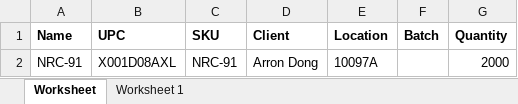
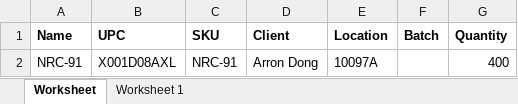
Before and after one commit to que2018/c3, an Excel workbook: admin/assets/file/export/inventory.xlsx, sheet Worksheet, drawn as a sheet; values as stored, in another font and other column widths than the file's, no borders; the diff names each change by its address in the sheet, - before the commit and + after, or states it on an @@ line.

```diff
--- a/admin/assets/file/export/inventory.xlsx (sheet Worksheet)
+++ b/admin/assets/file/export/inventory.xlsx (sheet Worksheet)
-G2 (Quantity): 2000
+G2 (Quantity): 400
```
Also changed, not shown: admin/assets/file/export/checkout.xlsx, admin/assets/file/export/product.xlsx, 6 other files.
